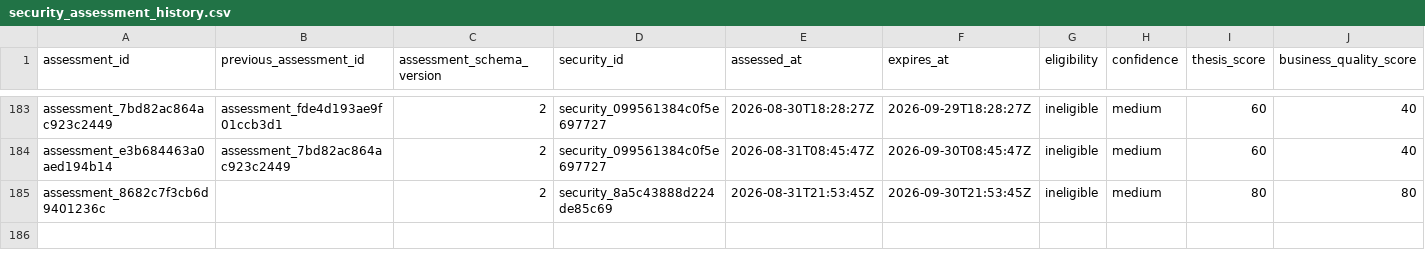
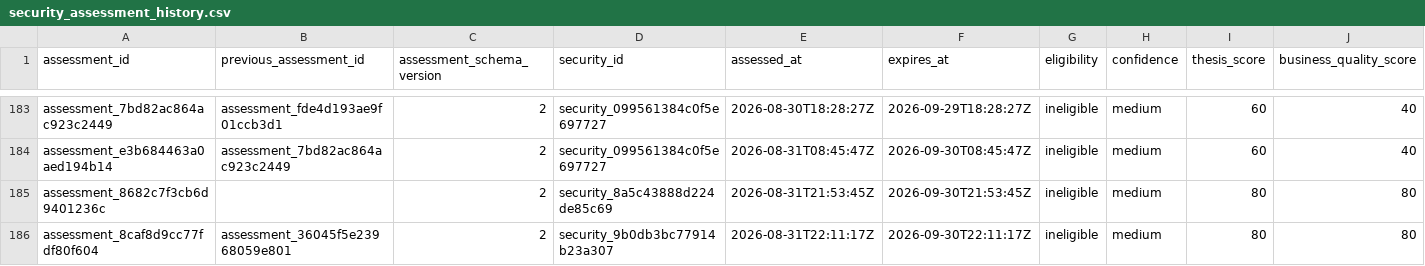
Before and after one commit to Kabutojira/PaperTrader, a CSV file: data/tables/security_assessment_history.csv, drawn as a sheet; only a part is shown, gaps mark what is left out; rows hold the shown columns only; the diff names each change by its address in the sheet, - before the commit and + after, or states it on an @@ line.

```diff
--- a/data/tables/security_assessment_history.csv
+++ b/data/tables/security_assessment_history.csv
+row 186: assessment_8caf8d9cc77fdf80f604 | assessment_36045f5e23968059e801 | 2 | security_9b0db3bc77914b23a307 | 2026-08-31T22:11:17Z | 2026-09-30T22:11:17Z | ineligible | medium | 80 | 80
```
Also changed, not shown: data/operations/operations_TODO.csv, data/operations/operations_history.csv, 22 other files.
